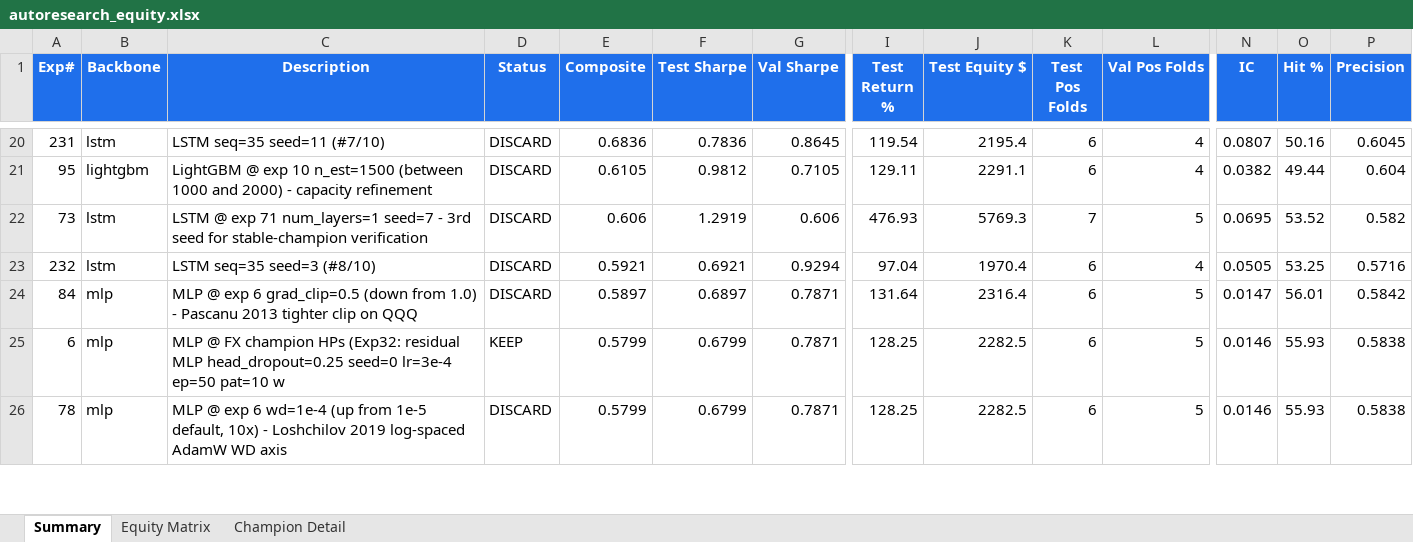
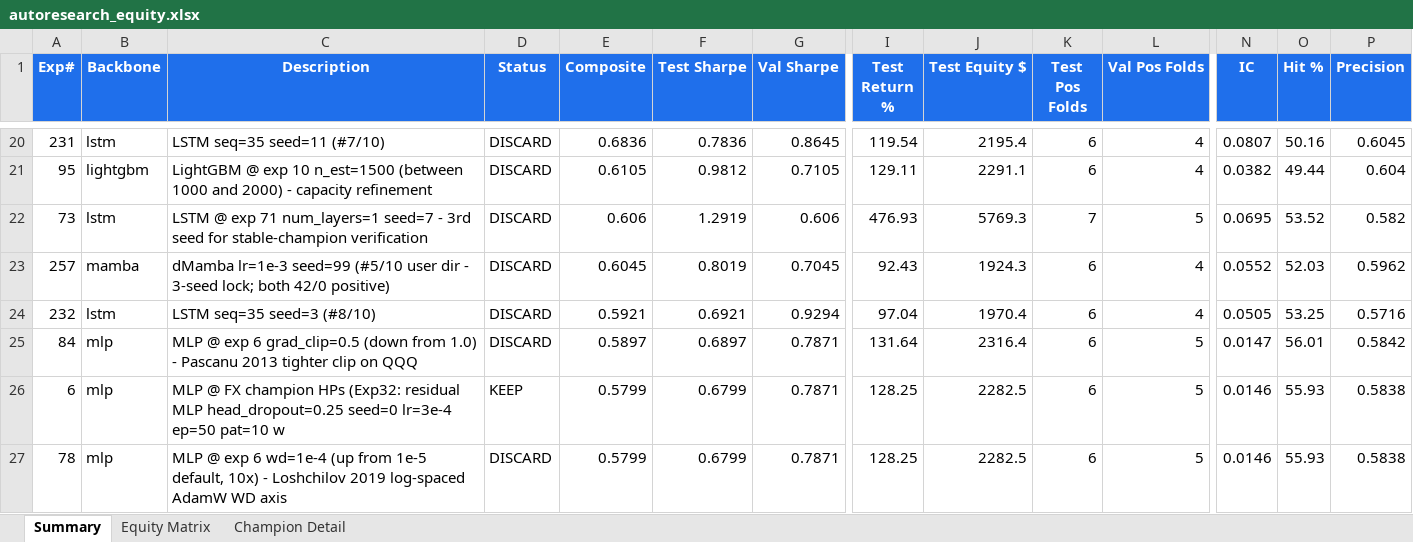
Before and after one commit to dlmastery/autoresearch, an Excel workbook: docs/index_stock_dashboard/autoresearch_equity.xlsx, sheet Summary, drawn as a sheet; only a part is shown, gaps mark what is left out; values as stored, in another font and other column widths than the file's, no borders; conditional formats not drawn; rows hold the shown columns only; the diff names each change by its address in the sheet, - before the commit and + after, or states it on an @@ line.

Commit message:
QQQ exp 257 dMamba lr=1e-3 seed=99 +0.605 — 3-seed median +0.26 POSITIVE
dMamba lr=1e-3 emerging as MORE STABLE than champion lr=5e-4:
- lr=5e-4 (champion exp 52): single-seed +1.32, 4-seed median -0.25 (seed=99 cat.)
- lr=1e-3 (new): 3-seed [+0.16, +0.26, +0.61] median +0.26, mean +0.34

The lr=1e-3 regime trades peak Sharpe for cross-seed stability — exactly
what user directive 25 was asking for (research-strict hill-climbing).

Per Smith 2017 §3 lr leverage axis confirmed. F2 RECORD +6.61 from exp 252
(lr=1e-3 seed=42) is consistent with this regime's strength on stress
regimes.

Exp 258: 4-seed lock with seed=7 per Lakshminarayanan 2017 §3.2.

```diff
--- a/docs/index_stock_dashboard/autoresearch_equity.xlsx (sheet Summary)
+++ b/docs/index_stock_dashboard/autoresearch_equity.xlsx (sheet Summary)
+row 23: 257 | mamba | dMamba lr=1e-3 seed=99 (#5/10 user dir - 3-seed lock; both 42/0 positive) | DISCARD | 0.6045 | 0.8019 | 0.7045 | 92.43 | 1924.3 | 6 | 4 | 0.0552 | 52.03 | 0.5962
```
Also changed, not shown: sheet Equity Matrix, charts or pictures, 10 other files.
